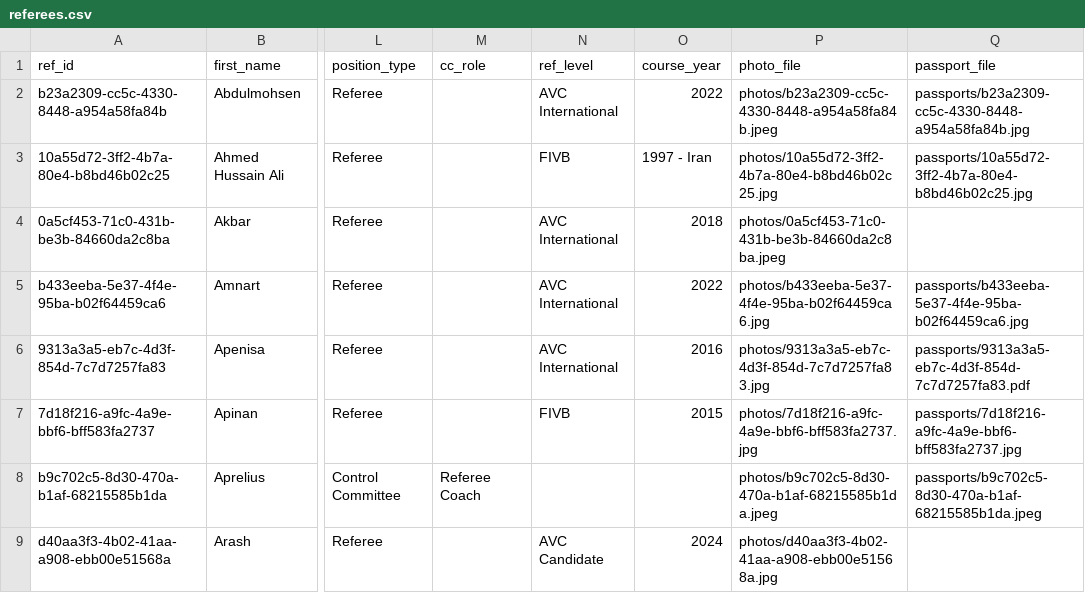
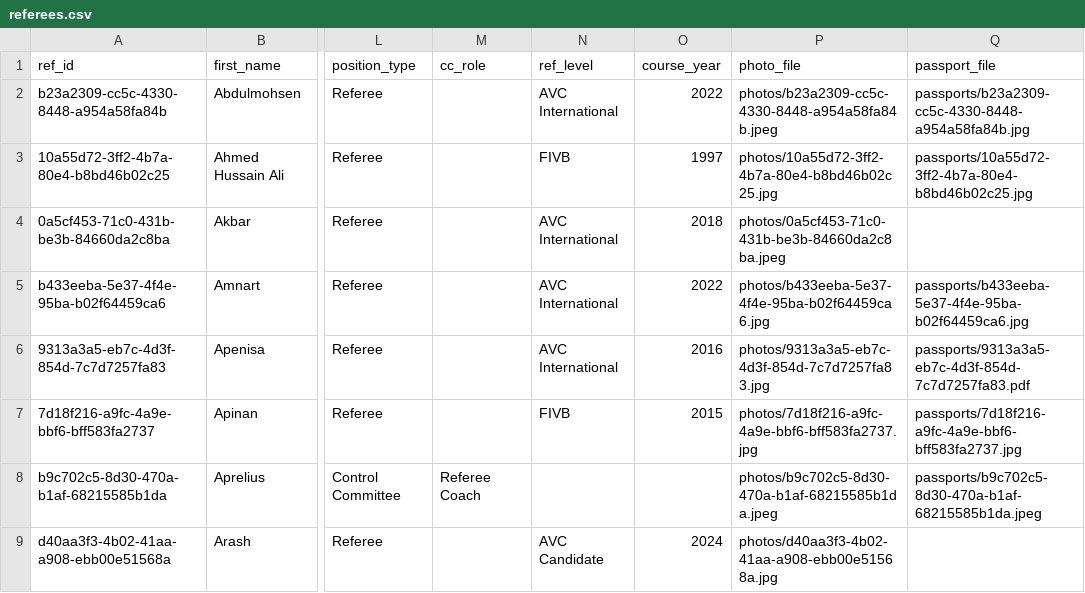
Before and after one commit to avcbeach/referee-database, a CSV file: data/referees.csv, drawn as a sheet; only a part is shown, gaps mark what is left out; the diff names each change by its address in the sheet, - before the commit and + after, or states it on an @@ line.

Commit message:
Update referees.csv via referee app

```diff
--- a/data/referees.csv
+++ b/data/referees.csv
-O3 (course_year): 1997 - Iran
+O3 (course_year): 1997
```
